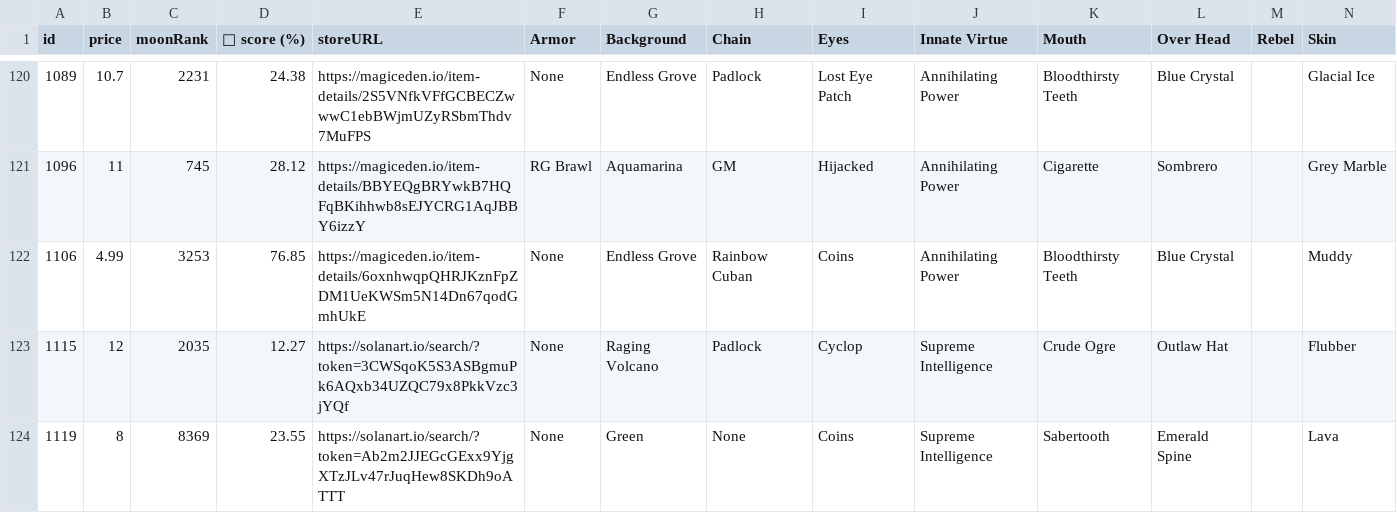
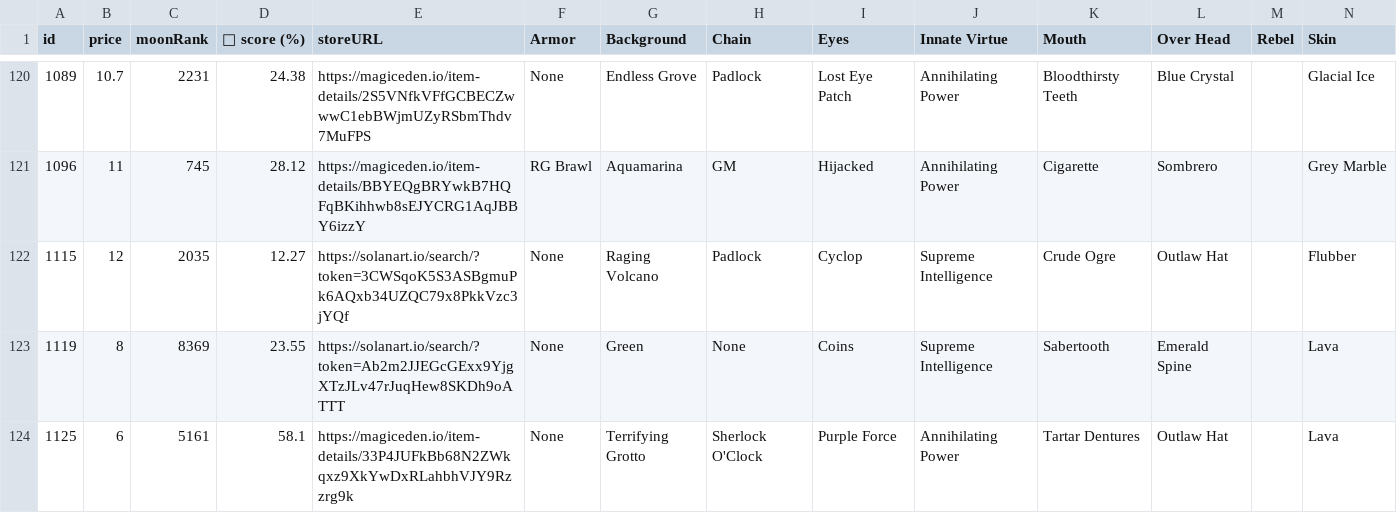
Before and after one commit to lsamoht/sol-nft-monitor, a CSV file: rude_golems.csv, drawn as a sheet; only a part is shown, gaps mark what is left out; the shorter side is filled out with more unchanged rows; removed rows and columns are numbered as before the commit, all else as after; rows hold the shown columns only; the diff covers the shown part only; the diff names each change by its address in the sheet, - before the commit and + after, or states it on an @@ line.

Commit message:
Flat: latest data (2022-02-26T11:17:11.683Z) {   "date": "2022-02-26T11:17:11.683Z",   "files": [     {       "name": "rude_golems.csv",       "deltaBytes": 458,       "source": "https://reqbin.com/echo/get/json"     },     {       "name": "rude_golems.csv",       "deltaBytes": 635,       "source": "https://qzlsklfacc.medianetwork.cloud/get_nft?collection=rudegolems&page=0&limit=100&order=price-ASC&fits=any&trait=&search=&min=0&max=0&listed=true&ownedby=&attrib_count=&bid=all"     },     {       "name": "sea_shanties.csv",       "deltaBytes": 244,       "source": "https://reqbin.com/echo/get/json"     },     {       "name": "balloonsville.csv",       "deltaBytes": 30,       "source": "https://reqbin.com/echo/get/json"     },     {       "name": "balloonsville.csv",       "deltaBytes": 30,       "source": "https://qzlsklfacc.medianetwork.cloud/get_nft?collection=balloonsville&page=0&limit=100&order=price-ASC&fits=any&trait=&search=&min=0&max=0&listed=true&ownedby=&attrib_count=&bid=all"     },     {       "name": "zilla_vs_kong.csv",       "deltaBytes": -201,       "source": "https://reqbin.com/echo/get/json"     }   ] }

```diff
--- a/rude_golems.csv
+++ b/rude_golems.csv
-row 122: 1106 | 4.99 | 3253 | 76.85 | https://magiceden.io/item-details/6oxnhwqpQHRJKznFpZDM1UeKWSm5N14Dn67qodGmhUkE | None | Endless Grove | Rainbow Cuban | Coins | Annihilating Power | Bloodthirsty Teeth | Blue Crystal |  | Muddy
```
Also changed, not shown: 1 added row, 1 removed row and 3 edited cells elsewhere in this file, balloonsville.csv, sea_shanties.csv, 1 other file.
